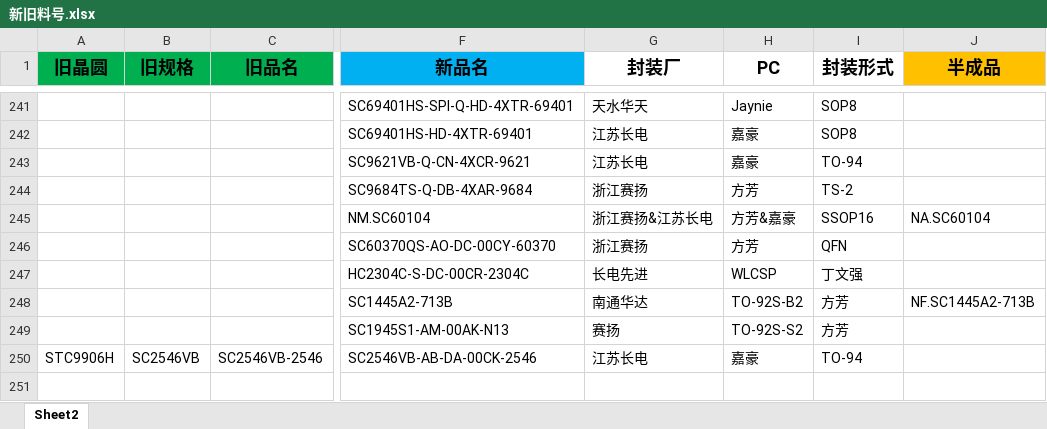
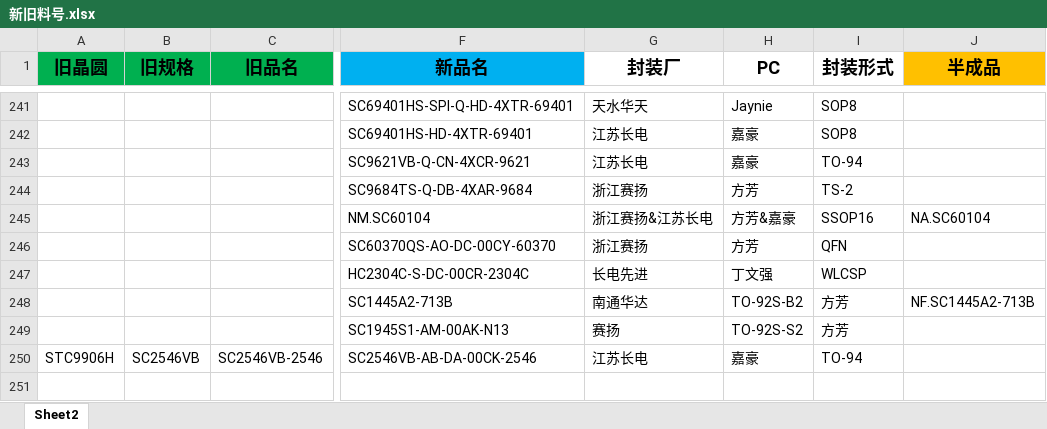
Before and after one commit to TTTriste06/Auto-Replace, an Excel workbook: 新旧料号.xlsx, sheet Sheet2, drawn as a sheet; only a part is shown, gaps mark what is left out; values as stored, in another font and other column widths than the file's, no borders; conditional formats not drawn; the diff names each change by its address in the sheet, - before the commit and + after, or states it on an @@ line.

Commit message:
upload 新旧料号.xlsx

```diff
--- a/新旧料号.xlsx (sheet Sheet2)
+++ b/新旧料号.xlsx (sheet Sheet2)
-H247 (PC): WLCSP
+H247 (PC): 丁文强
-I247 (封装形式): 丁文强
+I247 (封装形式): WLCSP
```
